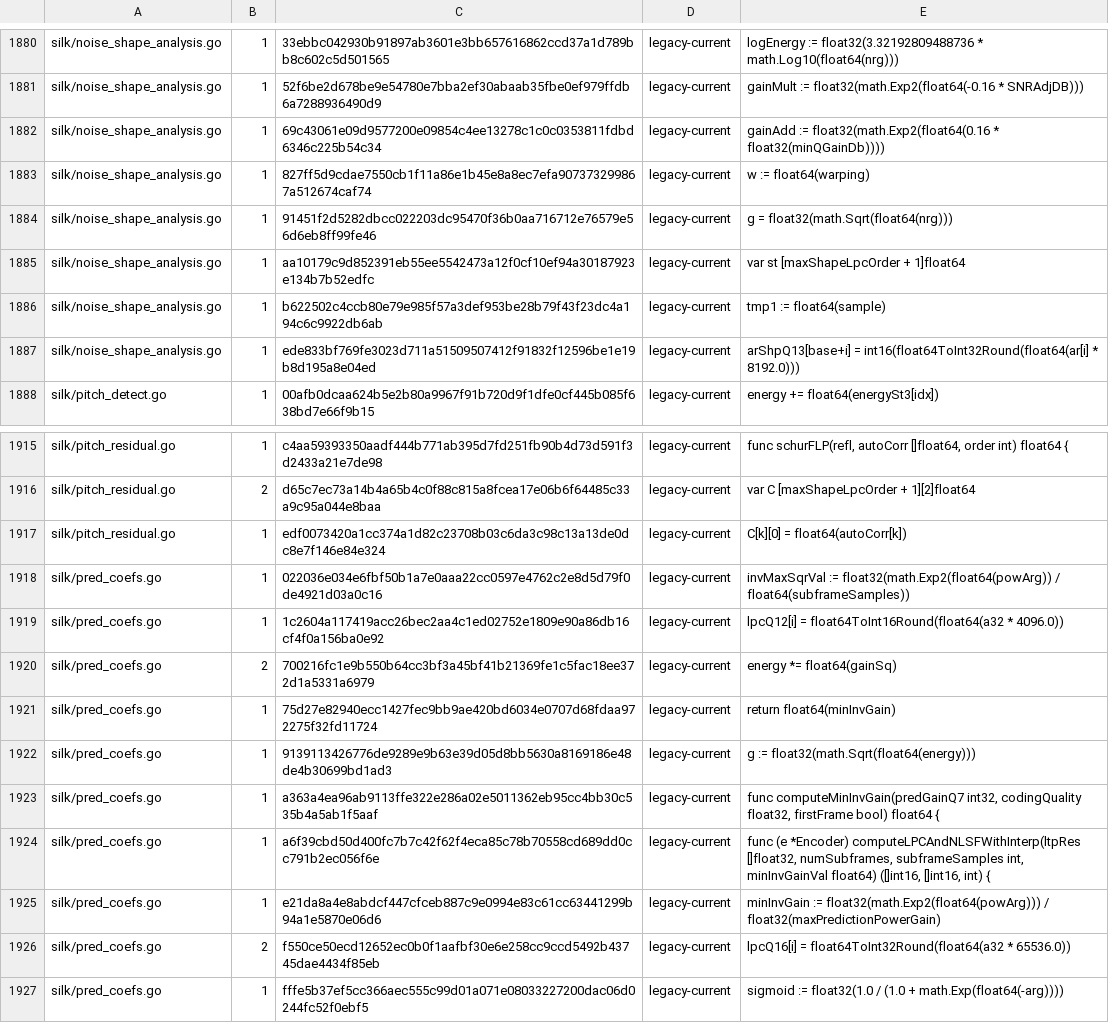
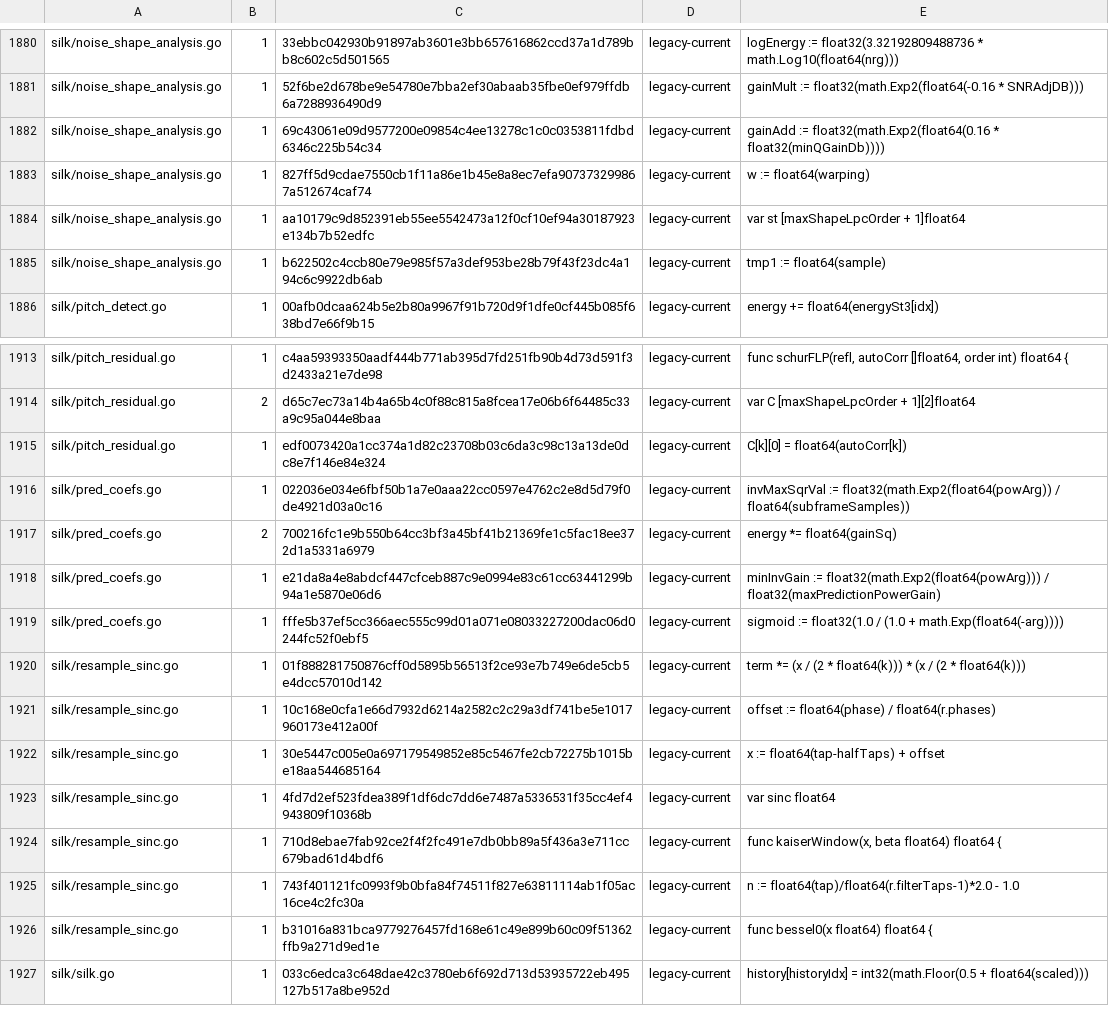
Before and after one commit to thesyncim/gopus, a TSV file: tools/type_parity_allowlist.tsv, drawn as a sheet; only a part is shown, gaps mark what is left out; the shorter side is filled out with more unchanged rows.

Commit message:
Align SILK prediction fixed bridge types

```diff
--- a/tools/type_parity_allowlist.tsv
+++ b/tools/type_parity_allowlist.tsv
@@ -1883,6 +1883,4 @@ silk/noise_shape_analysis.go	1	69c43061e09d9577200e09854c4ee13278c1c0c0353811fdb
 silk/noise_shape_analysis.go	1	827ff5d9cdae7550cb1f11a86e1b45e8a8ec7efa907373299867a512674caf74	legacy-current	w := float64(warping)
-silk/noise_shape_analysis.go	1	91451f2d5282dbcc022203dc95470f36b0aa716712e76579e56d6eb8ff99fe46	legacy-current	g = float32(math.Sqrt(float64(nrg)))
 silk/noise_shape_analysis.go	1	aa10179c9d852391eb55ee5542473a12f0cf10ef94a30187923e134b7b52edfc	legacy-current	var st [maxShapeLpcOrder + 1]float64
 silk/noise_shape_analysis.go	1	b622502c4ccb80e79e985f57a3def953be28b79f43f23dc4a194c6c9922db6ab	legacy-current	tmp1 := float64(sample)
-silk/noise_shape_analysis.go	1	ede833bf769fe3023d711a51509507412f91832f12596be1e19b8d195a8e04ed	legacy-current	arShpQ13[base+i] = int16(float64ToInt32Round(float64(ar[i] * 8192.0)))
 silk/pitch_detect.go	1	00afb0dcaa624b5e2b80a9967f91b720d9f1dfe0cf445b085f638bd7e66f9b15	legacy-current	energy += float64(energySt3[idx])
@@ -1918,10 +1916,4 @@ silk/pitch_residual.go	1	edf0073420a1cc374a1d82c23708b03c6da3c98c13a13de0dc8e7f1
 silk/pred_coefs.go	1	022036e034e6fbf50b1a7e0aaa22cc0597e4762c2e8d5d79f0de4921d03a0c16	legacy-current	invMaxSqrVal := float32(math.Exp2(float64(powArg)) / float64(subframeSamples))
-silk/pred_coefs.go	1	1c2604a117419acc26bec2aa4c1ed02752e1809e90a86db16cf4f0a156ba0e92	legacy-current	lpcQ12[i] = float64ToInt16Round(float64(a32 * 4096.0))
 silk/pred_coefs.go	2	700216fc1e9b550b64cc3bf3a45bf41b21369fe1c5fac18ee372d1a5331a6979	legacy-current	energy *= float64(gainSq)
-silk/pred_coefs.go	1	75d27e82940ecc1427fec9bb9ae420bd6034e0707d68fdaa972275f32fd11724	legacy-current	return float64(minInvGain)
-silk/pred_coefs.go	1	9139113426776de9289e9b63e39d05d8bb5630a8169186e48de4b30699bd1ad3	legacy-current	g := float32(math.Sqrt(float64(energy)))
-silk/pred_coefs.go	1	a363a4ea96ab9113ffe322e286a02e5011362eb95cc4bb30c535b4a5ab1f5aaf	legacy-current	func computeMinInvGain(predGainQ7 int32, codingQuality float32, firstFrame bool) float64 {
-silk/pred_coefs.go	1	a6f39cbd50d400fc7b7c42f62f4eca85c78b70558cd689dd0cc791b2ec056f6e	legacy-current	func (e *Encoder) computeLPCAndNLSFWithInterp(ltpRes []float32, numSubframes, subframeSamples int, minInvGainVal float64) ([]int16, []int16, int) {
 silk/pred_coefs.go	1	e21da8a4e8abdcf447cfceb887c9e0994e83c61cc63441299b94a1e5870e06d6	legacy-current	minInvGain := float32(math.Exp2(float64(powArg))) / float32(maxPredictionPowerGain)
-silk/pred_coefs.go	2	f550ce50ecd12652ec0b0f1aafbf30e6e258cc9ccd5492b43745dae4434f85eb	legacy-current	lpcQ16[i] = float64ToInt32Round(float64(a32 * 65536.0))
 silk/pred_coefs.go	1	fffe5b37ef5cc366aec555c99d01a071e08033227200dac06d0244fc52f0ebf5	legacy-current	sigmoid := float32(1.0 / (1.0 + math.Exp(float64(-arg))))
```
Also changed, not shown: 5 other files.
